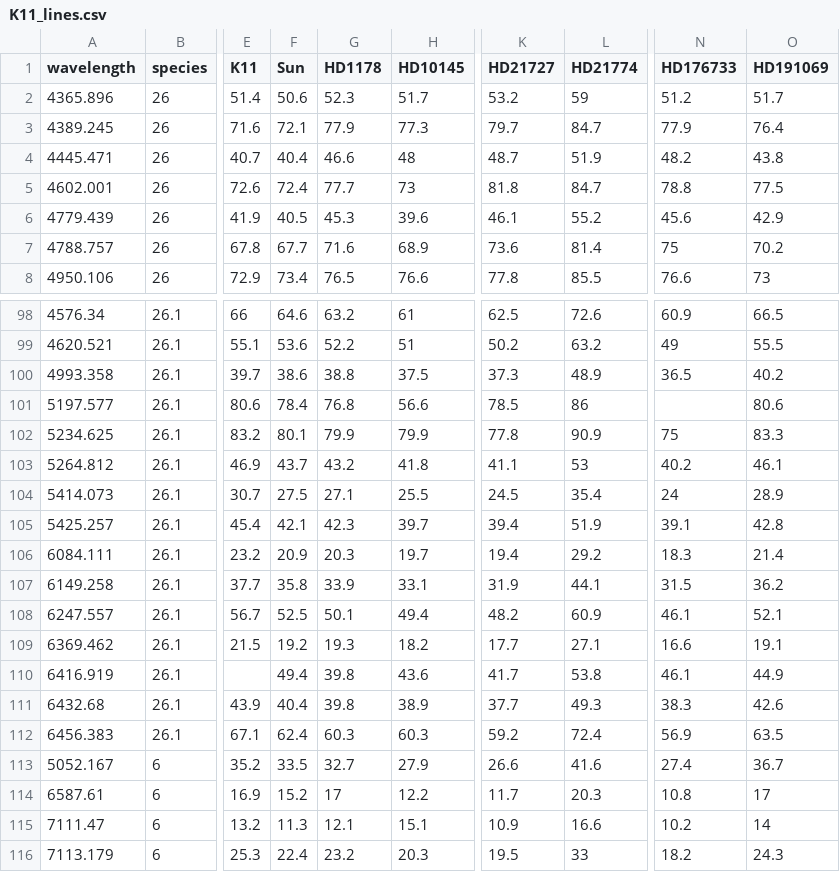
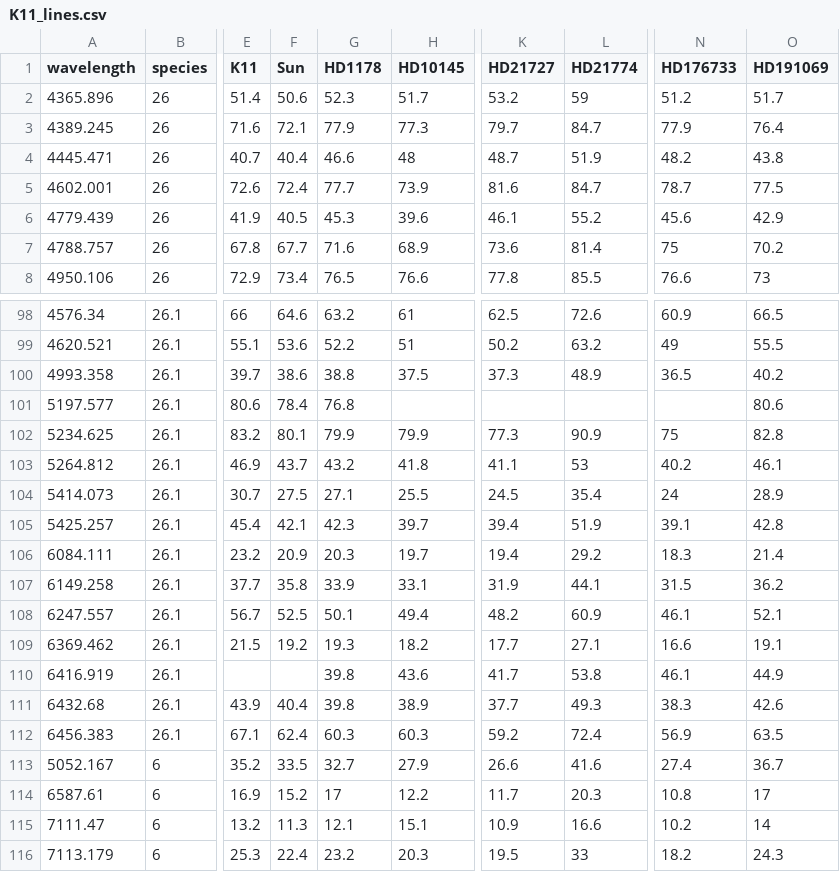
Before and after one commit to megbedell/kepler11, a CSV file: data/K11_lines.csv, drawn as a sheet; only a part is shown, gaps mark what is left out; the diff names each change by its address in the sheet, - before the commit and + after, or states it on an @@ line.

```diff
--- a/data/K11_lines.csv
+++ b/data/K11_lines.csv
-H5 (HD10145): 73
+H5 (HD10145): 73.9
-K5 (HD21727): 81.8
+K5 (HD21727): 81.6
-N5 (HD176733): 78.8
+N5 (HD176733): 78.7
-H101 (HD10145): 56.6
+H101 (HD10145): (empty)
-K101 (HD21727): 78.5
+K101 (HD21727): (empty)
-L101 (HD21774): 86
+L101 (HD21774): (empty)
-K102 (HD21727): 77.8
+K102 (HD21727): 77.3
-O102 (HD191069): 83.3
+O102 (HD191069): 82.8
-F110 (Sun): 49.4
+F110 (Sun): (empty)
```
Also changed, not shown: data/K11_abundances_err_nlte.csv, data/K11_solution.csv, 6 other files.
